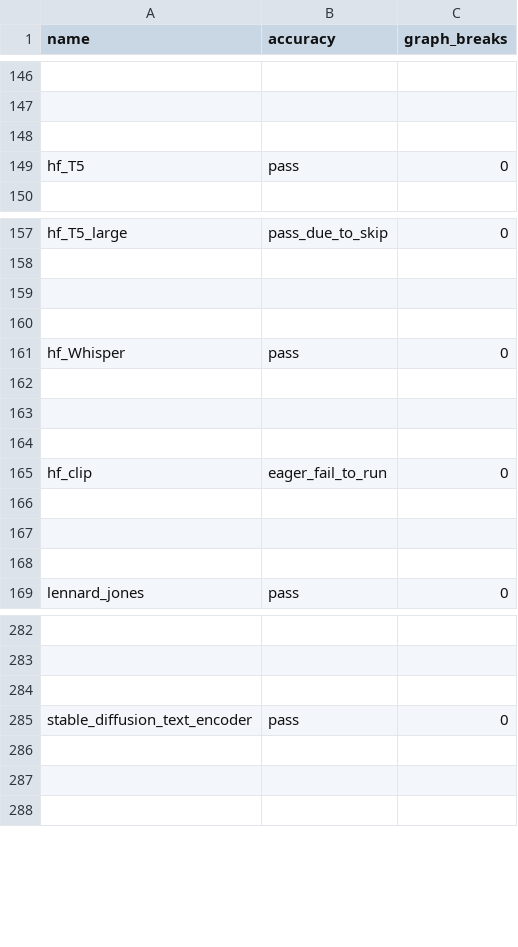
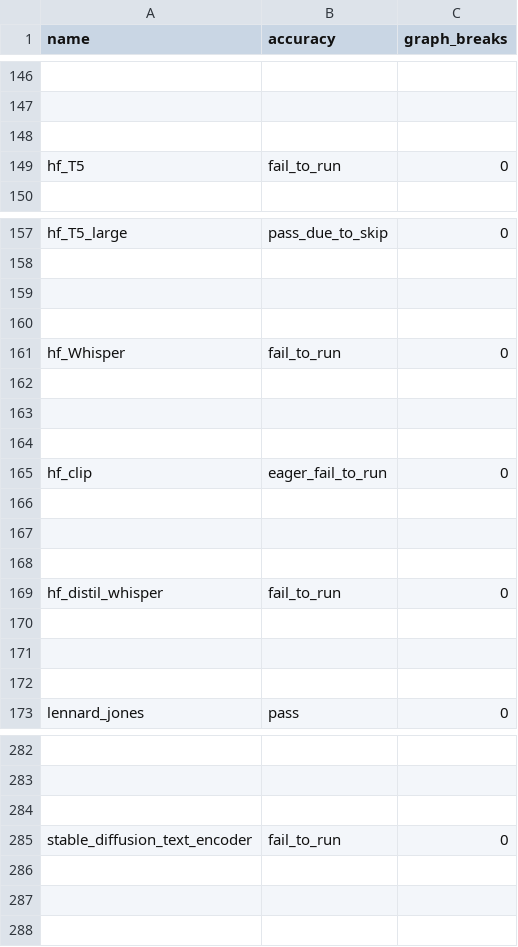
Before and after one commit to Szebebnigblack/pytorch, a CSV file: benchmarks/dynamo/ci_expected_accuracy/aot_inductor_torchbench_inference.csv, drawn as a sheet; only a part is shown, gaps mark what is left out; the diff covers the shown part only; the diff names each change by its address in the sheet, - before the commit and + after, or states it on an @@ line.

```diff
--- a/benchmarks/dynamo/ci_expected_accuracy/aot_inductor_torchbench_inference.csv
+++ b/benchmarks/dynamo/ci_expected_accuracy/aot_inductor_torchbench_inference.csv
-B149 (accuracy): pass
+B149 (accuracy): fail_to_run
-B161 (accuracy): pass
+B161 (accuracy): fail_to_run
+row 166: (empty)
+row 167: (empty)
+row 168: (empty)
+row 169: hf_distil_whisper | fail_to_run | 0
-B285 (accuracy): pass
+B285 (accuracy): fail_to_run
```
Also changed, not shown: 4 removed rows and 5 edited cells elsewhere in this file, benchmarks/dynamo/ci_expected_accuracy/aot_eager_torchbench_training.csv, benchmarks/dynamo/ci_expected_accuracy/dynamic_aot_eager_torchbench_training.csv, 11 other files.
